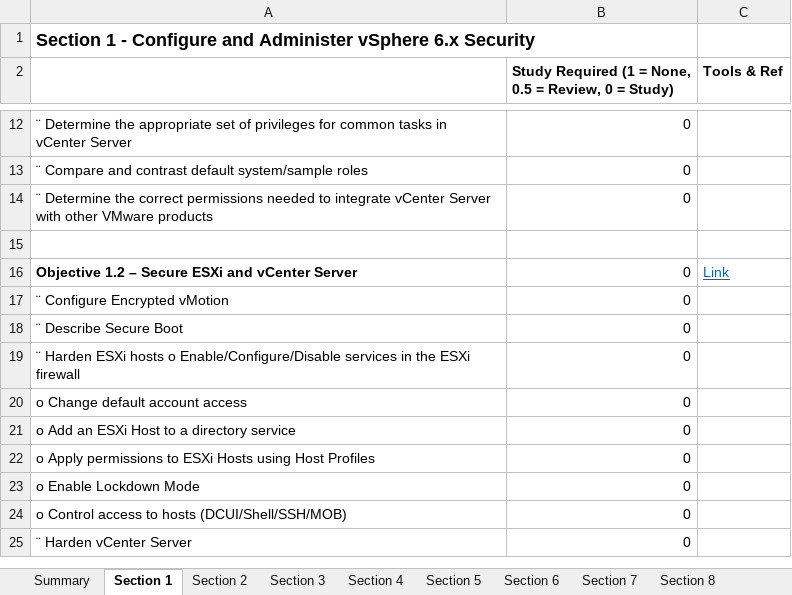
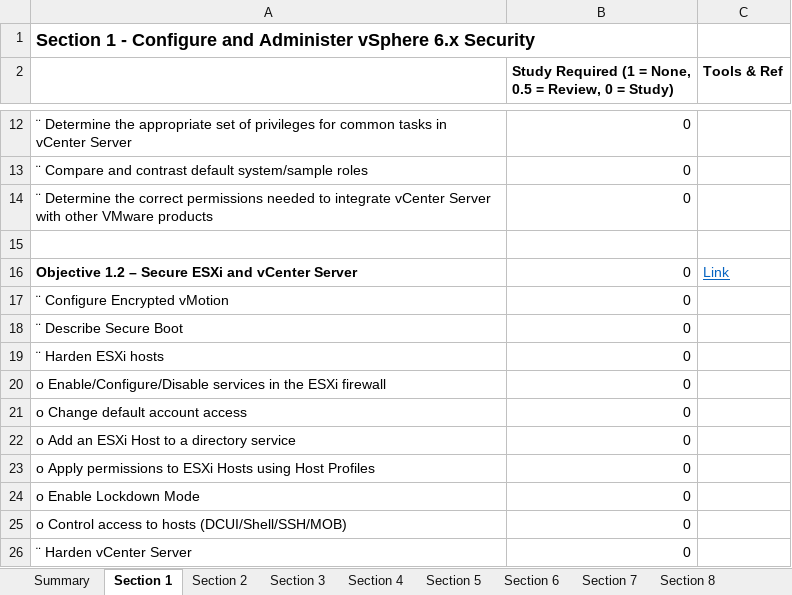
Before and after one commit to uprightvinyl/vcp65dcvtracker, an Excel workbook: VCP6.5 DCV Study Tracker.xlsx, sheet Section 1, drawn as a sheet; only a part is shown, gaps mark what is left out; values as stored, in another font and other column widths than the file's, no borders; addresses are those after the commit; the diff names each change by its address in the sheet, - before the commit and + after, or states it on an @@ line.

Commit message:
Corrected 1.2

```diff
--- a/VCP6.5 DCV Study Tracker.xlsx (sheet Section 1)
+++ b/VCP6.5 DCV Study Tracker.xlsx (sheet Section 1)
+row 19: ¨ Harden ESXi hosts | 0
-A20: ¨ Harden ESXi hosts o Enable/Configure/Disable…
+A20: o Enable/Configure/Disable…
```
Also changed, not shown: formulas that keep their value.
